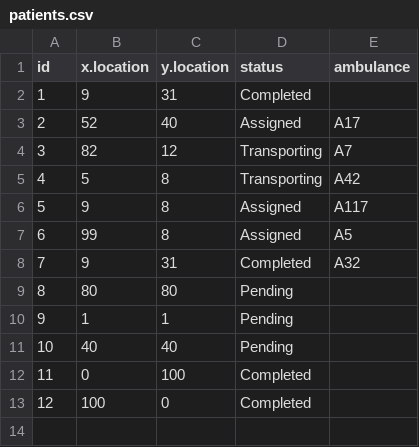
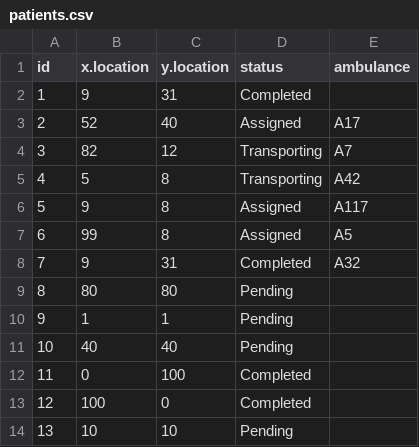
Before and after one commit to SourceNZ/Will, a CSV file: Assignment3/patients.csv, drawn as a sheet.

```diff
--- a/Assignment3/patients.csv
+++ b/Assignment3/patients.csv
@@ -13 +13,2 @@ id,x.location,y.location,status,ambulance
 12,100,0,Completed,
+13,10,10,Pending,
```
Also changed, not shown: Assignment3/ambulances.csv, 10 other files.
